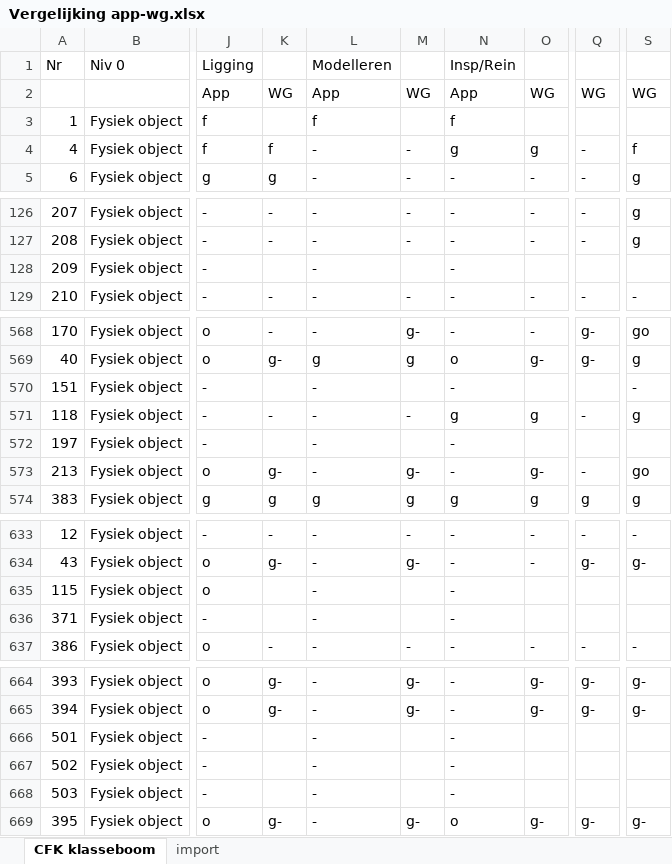
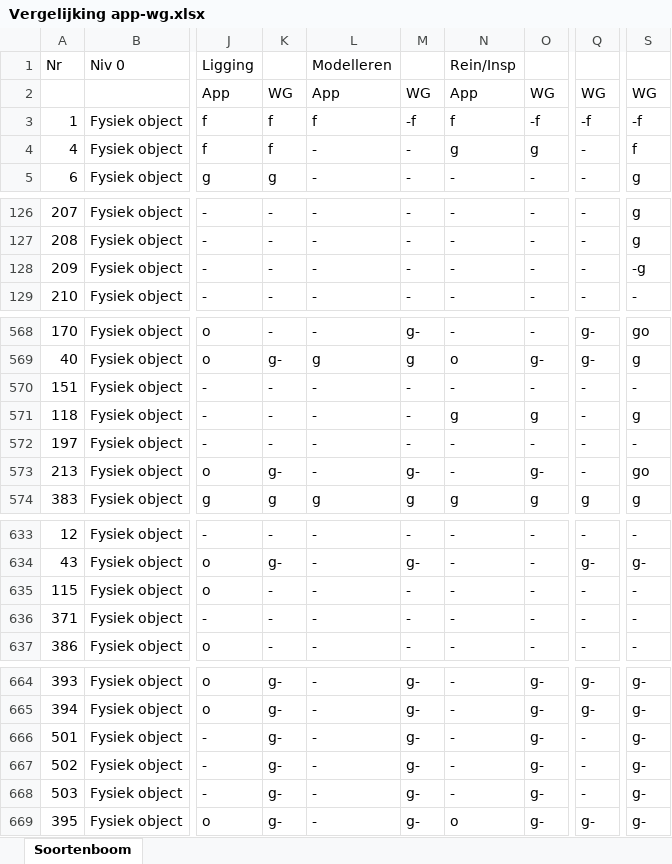
Before and after one commit to StichtingRIONED/GWSW_Apps, an Excel workbook: conformiteitsklassen/Vergelijking app-wg.xlsx, sheet Soortenboom, drawn as a sheet; only a part is shown, gaps mark what is left out; values as stored, in another font and other column widths than the file's, no cell formats; the diff covers the shown part only; the diff names each change by its address in the sheet, - before the commit and + after, or states it on an @@ line.

```diff
--- a/conformiteitsklassen/Vergelijking app-wg.xlsx (sheet Soortenboom)
+++ b/conformiteitsklassen/Vergelijking app-wg.xlsx (sheet Soortenboom)
-sheet tab: CFK klasseboom
+sheet tab: Soortenboom
-sheet tab: import
-N1: Insp/Rein
+N1: Rein/Insp
-K3: (empty)
+K3: f
-M3: (empty)
+M3: -f
-O3: (empty)
+O3: -f
-Q3: (empty)
+Q3: -f
-S3: (empty)
+S3: -f
-K128: (empty)
+K128: -
-M128: (empty)
+M128: -
-O128: (empty)
+O128: -
-Q128: (empty)
+Q128: -
-S128: (empty)
+S128: -g
-K570: (empty)
+K570: -
-M570: (empty)
+M570: -
-O570: (empty)
+O570: -
-Q570: (empty)
+Q570: -
-K572: (empty)
+K572: -
-M572: (empty)
+M572: -
-O572: (empty)
+O572: -
-Q572: (empty)
+Q572: -
-S572: (empty)
+S572: -
-K635:K636: (empty)
+K635:K636: -
-M635:M636: (empty)
+M635:M636: -
-O635:O636: (empty)
+O635:O636: -
-Q635:Q636: (empty)
+Q635:Q636: -
-S635:S636: (empty)
+S635:S636: -
-K666:K668: (empty)
+K666:K668: g-
-M666:M668: (empty)
+M666:M668: g-
-O666:O668: (empty)
+O666:O668: g-
-Q666:Q668: (empty)
+Q666:Q668: -
-S666:S668: (empty)
+S666:S668: g-
```
Also changed, not shown: 30 edited cells elsewhere in this sheet, cell formats, conformiteitsklassen/Vergelijking app-wg.xlsm.
